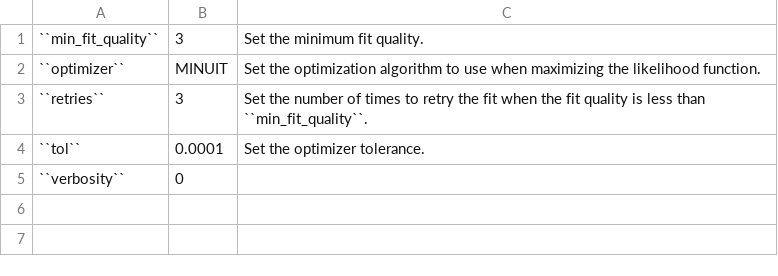
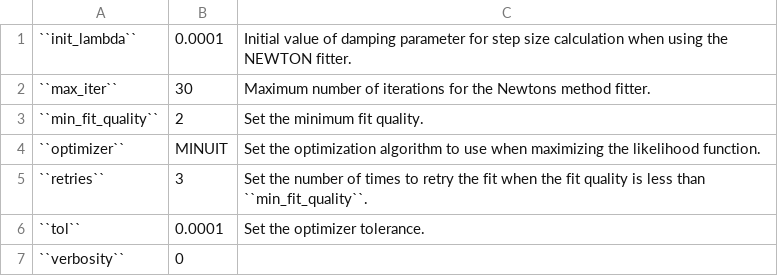
Before and after one commit to fermiPy/fermipy, a CSV file: docs/config/optimizer.csv, drawn as a sheet.

```diff
--- a/docs/config/optimizer.csv
+++ b/docs/config/optimizer.csv
@@ -1,2 +1,4 @@
-``min_fit_quality``	3	Set the minimum fit quality.
+``init_lambda``	0.0001	Initial value of damping parameter for step size calculation when using the NEWTON fitter.
+``max_iter``	30	Maximum number of iterations for the Newtons method fitter.
+``min_fit_quality``	2	Set the minimum fit quality.
 ``optimizer``	MINUIT	Set the optimization algorithm to use when maximizing the likelihood function.
```
Also changed, not shown: docs/config/fit_output.csv, docs/config/sed_output.csv, 3 other files.
